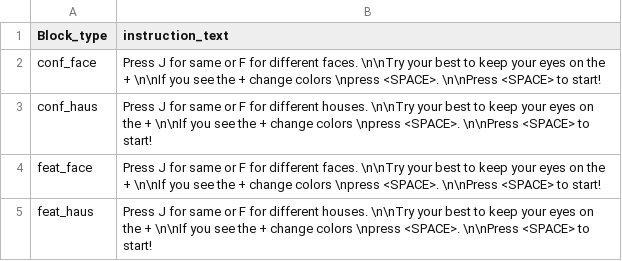
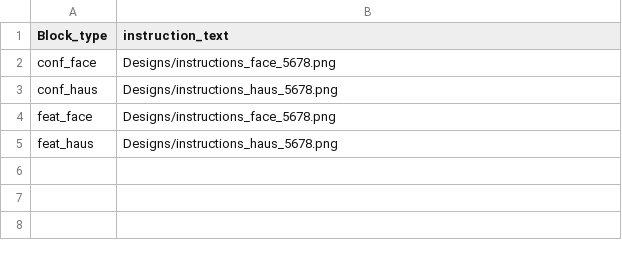
Before and after one commit to sophiarobert/configural_featural_processing, a CSV file: Designs/design5.csv, drawn as a sheet.

```diff
--- a/Designs/design5.csv
+++ b/Designs/design5.csv
@@ -1,5 +1,5 @@
 Block_type,instruction_text
-conf_face,Press J for same or F for different faces. \n\nTry your best to keep your eyes on the + \n\nIf you see the + change colors \npress <SPACE>. \n\nPress <SPACE> to start!
-conf_haus,Press J for same or F for different houses. \n\nTry your best to keep your eyes on the + \n\nIf you see the + change colors \npress <SPACE>. \n\nPress <SPACE> to start!
-feat_face,Press J for same or F for different faces. \n\nTry your best to keep your eyes on the + \n\nIf you see the + change colors \npress <SPACE>. \n\nPress <SPACE> to start!
-feat_haus,Press J for same or F for different houses. \n\nTry your best to keep your eyes on the + \n\nIf you see the + change colors \npress <SPACE>. \n\nPress <SPACE> to start!
+conf_face,Designs/instructions_face_5678.png
+conf_haus,Designs/instructions_haus_5678.png
+feat_face,Designs/instructions_face_5678.png
+feat_haus,Designs/instructions_haus_5678.png
```
Also changed, not shown: Designs/design2.csv, Designs/design3.csv, 11 other files.
